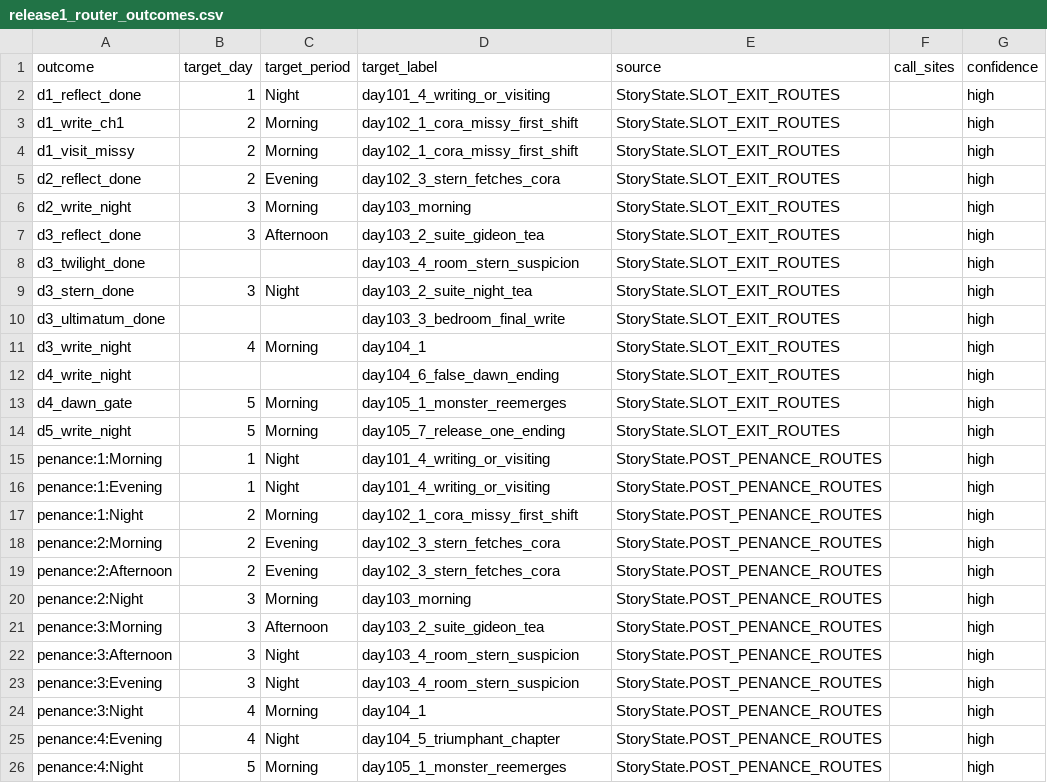
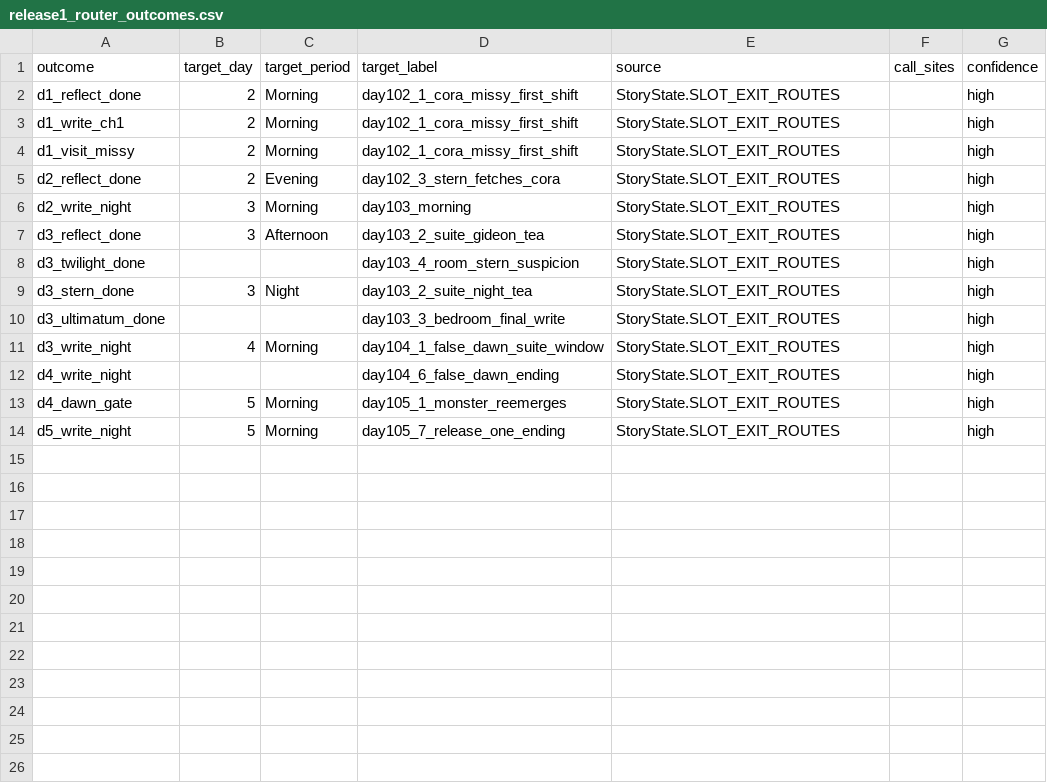
Before and after one commit to mikezilla14/untitled-victorian-vn, a CSV file: main-game/pipeline/releases/release-1-mvp/graph/release1_router_outcomes.csv, drawn as a sheet.

```diff
--- a/main-game/pipeline/releases/release-1-mvp/graph/release1_router_outcomes.csv
+++ b/main-game/pipeline/releases/release-1-mvp/graph/release1_router_outcomes.csv
@@ -1,3 +1,3 @@
 outcome,target_day,target_period,target_label,source,call_sites,confidence
-d1_reflect_done,1,Night,day101_4_writing_or_visiting,StoryState.SLOT_EXIT_ROUTES,,high
+d1_reflect_done,2,Morning,day102_1_cora_missy_first_shift,StoryState.SLOT_EXIT_ROUTES,,high
 d1_write_ch1,2,Morning,day102_1_cora_missy_first_shift,StoryState.SLOT_EXIT_ROUTES,,high
@@ -10,3 +10,3 @@ d3_stern_done,3,Night,day103_2_suite_night_tea,StoryState.SLOT_EXIT_ROUTES,,high
 d3_ultimatum_done,,,day103_3_bedroom_final_write,StoryState.SLOT_EXIT_ROUTES,,high
-d3_write_night,4,Morning,day104_1,StoryState.SLOT_EXIT_ROUTES,,high
+d3_write_night,4,Morning,day104_1_false_dawn_suite_window,StoryState.SLOT_EXIT_ROUTES,,high
 d4_write_night,,,day104_6_false_dawn_ending,StoryState.SLOT_EXIT_ROUTES,,high
@@ -14,13 +14 @@ d4_dawn_gate,5,Morning,day105_1_monster_reemerges,StoryState.SLOT_EXIT_ROUTES,,h
 d5_write_night,5,Morning,day105_7_release_one_ending,StoryState.SLOT_EXIT_ROUTES,,high
-penance:1:Morning,1,Night,day101_4_writing_or_visiting,StoryState.POST_PENANCE_ROUTES,,high
-penance:1:Evening,1,Night,day101_4_writing_or_visiting,StoryState.POST_PENANCE_ROUTES,,high
-penance:1:Night,2,Morning,day102_1_cora_missy_first_shift,StoryState.POST_PENANCE_ROUTES,,high
-penance:2:Morning,2,Evening,day102_3_stern_fetches_cora,StoryState.POST_PENANCE_ROUTES,,high
-penance:2:Afternoon,2,Evening,day102_3_stern_fetches_cora,StoryState.POST_PENANCE_ROUTES,,high
-penance:2:Night,3,Morning,day103_morning,StoryState.POST_PENANCE_ROUTES,,high
-penance:3:Morning,3,Afternoon,day103_2_suite_gideon_tea,StoryState.POST_PENANCE_ROUTES,,high
-penance:3:Afternoon,3,Night,day103_4_room_stern_suspicion,StoryState.POST_PENANCE_ROUTES,,high
-penance:3:Evening,3,Night,day103_4_room_stern_suspicion,StoryState.POST_PENANCE_ROUTES,,high
-penance:3:Night,4,Morning,day104_1,StoryState.POST_PENANCE_ROUTES,,high
-penance:4:Evening,4,Night,day104_5_triumphant_chapter,StoryState.POST_PENANCE_ROUTES,,high
-penance:4:Night,5,Morning,day105_1_monster_reemerges,StoryState.POST_PENANCE_ROUTES,,high
```
Also changed, not shown: main-game/pipeline/releases/release-1-mvp/graph/release1_choices.csv, main-game/pipeline/releases/release-1-mvp/graph/release1_effects.csv, 9 other files.
